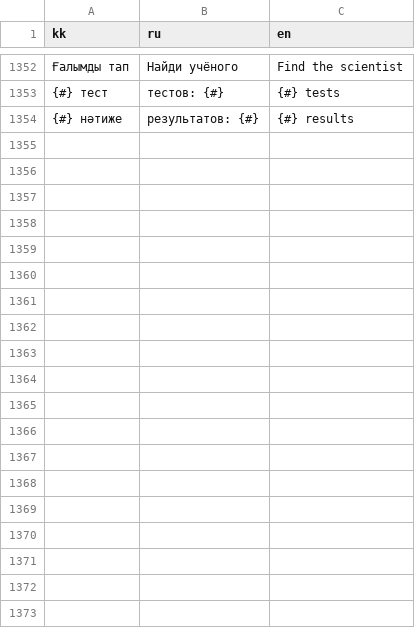
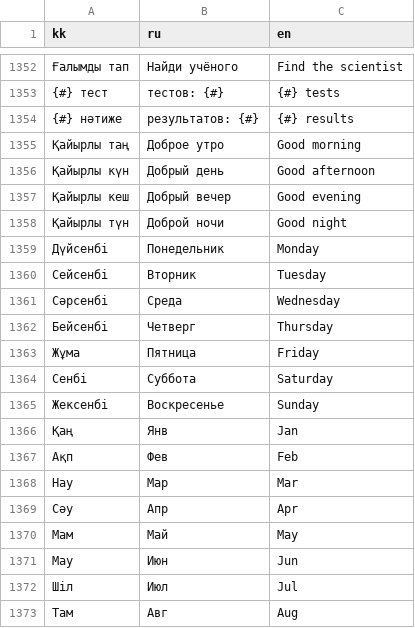
Before and after one commit to kerim-kz/Physics-laboratory, a TSV file: src/i18n/ui.tsv, drawn as a sheet; only a part is shown, gaps mark what is left out; the diff covers the shown part only; the diff names each change by its address in the sheet, - before the commit and + after, or states it on an @@ line.

```diff
--- a/src/i18n/ui.tsv
+++ b/src/i18n/ui.tsv
+row 1355: Қайырлы таң | Доброе утро | Good morning
+row 1356: Қайырлы күн | Добрый день | Good afternoon
+row 1357: Қайырлы кеш | Добрый вечер | Good evening
+row 1358: Қайырлы түн | Доброй ночи | Good night
+row 1359: Дүйсенбі | Понедельник | Monday
+row 1360: Сейсенбі | Вторник | Tuesday
+row 1361: Сәрсенбі | Среда | Wednesday
+row 1362: Бейсенбі | Четверг | Thursday
+row 1363: Жұма | Пятница | Friday
+row 1364: Сенбі | Суббота | Saturday
+row 1365: Жексенбі | Воскресенье | Sunday
+row 1366: Қаң | Янв | Jan
+row 1367: Ақп | Фев | Feb
+row 1368: Нау | Мар | Mar
+row 1369: Сәу | Апр | Apr
+row 1370: Мам | Май | May
+row 1371: Мау | Июн | Jun
+row 1372: Шіл | Июл | Jul
+row 1373: Там | Авг | Aug
```
Also changed, not shown: 44 added rows elsewhere in this file, 12 other files.
